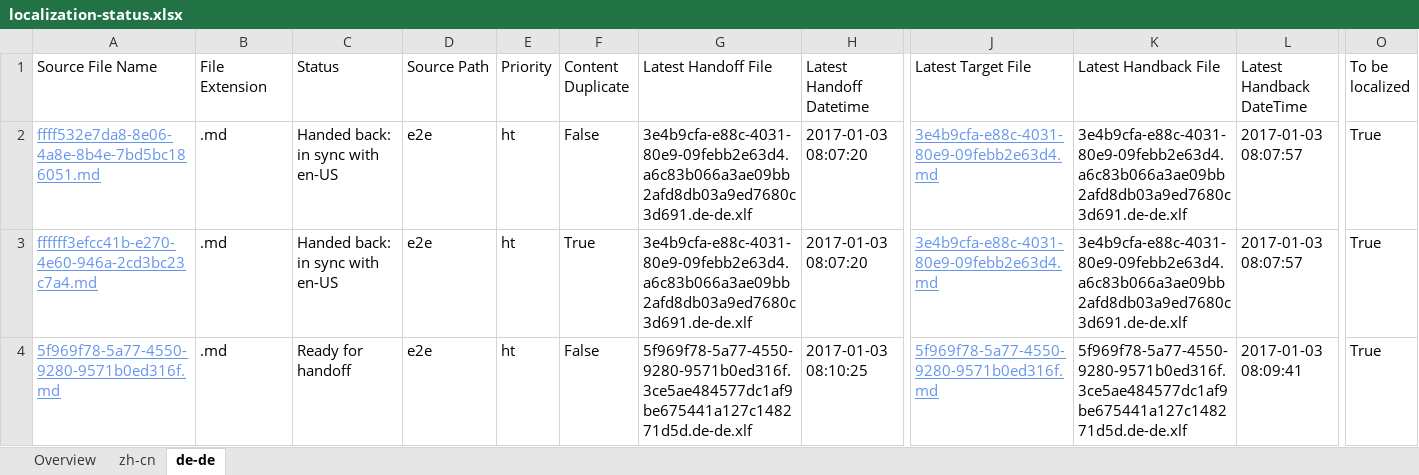
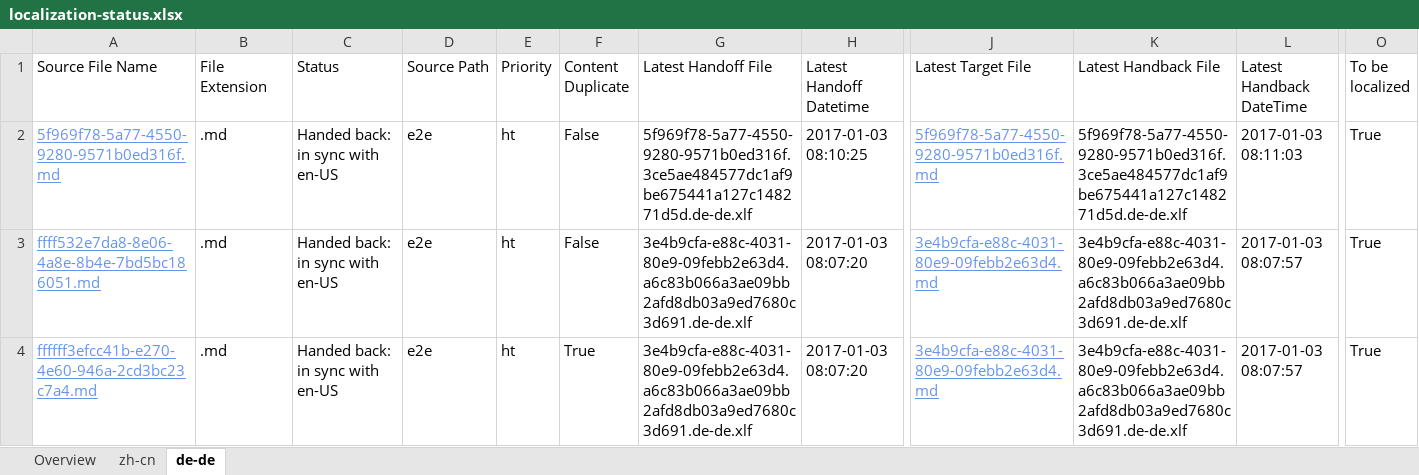
Before and after one commit to OpenLocalizationTestOrg/ol-test1-handback, an Excel workbook: ol-handback/OpenLocalizationTestOrg/ol-test1/ci/localization-status.xlsx, sheet de-de, drawn as a sheet; only a part is shown, gaps mark what is left out; values as stored, in another font and other column widths than the file's, no borders; table styles not drawn; removed rows and columns are numbered as before the commit, all else as after; rows hold the shown columns only; the diff names each change by its address in the sheet, - before the commit and + after, or states it on an @@ line.

```diff
--- a/ol-handback/OpenLocalizationTestOrg/ol-test1/ci/localization-status.xlsx (sheet de-de)
+++ b/ol-handback/OpenLocalizationTestOrg/ol-test1/ci/localization-status.xlsx (sheet de-de)
+row 2: 5f969f78-5a77-4550-9280-9571b0ed316f.md | .md | Handed back: in sync with en-US | e2e | ht | False | 5f969f78-5a77-4550-9280-9571b0ed316f.3ce5ae484577dc1af9be675441a127c148271d5d.de-de.xlf | 2017-01-03 08:10:25 | 5f969f78-5a77-4550-9280-9571b0ed316f.md | 5f969f78-5a77-4550-9280-9571b0ed316f.3ce5ae484577dc1af9be675441a127c148271d5d.de-de.xlf | 2017-01-03 08:11:03 | True
-row 4: 5f969f78-5a77-4550-9280-9571b0ed316f.md | .md | Ready for handoff | e2e | ht | False | 5f969f78-5a77-4550-9280-9571b0ed316f.3ce5ae484577dc1af9be675441a127c148271d5d.de-de.xlf | 2017-01-03 08:10:25 | 5f969f78-5a77-4550-9280-9571b0ed316f.md | 5f969f78-5a77-4550-9280-9571b0ed316f.3ce5ae484577dc1af9be675441a127c148271d5d.de-de.xlf | 2017-01-03 08:09:41 | True
```
Also changed, not shown: sheet zh-cn, sheet Overview, ol-handback/OpenLocalizationTestOrg/ol-test1/ci/handback-status.xlsx.
